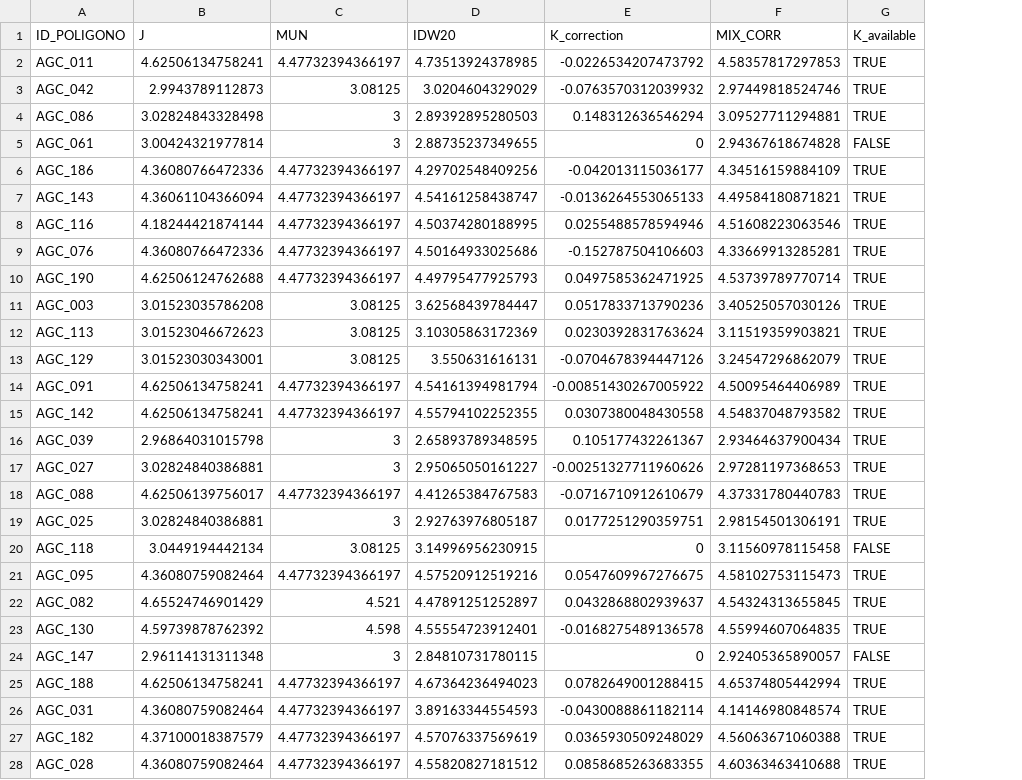
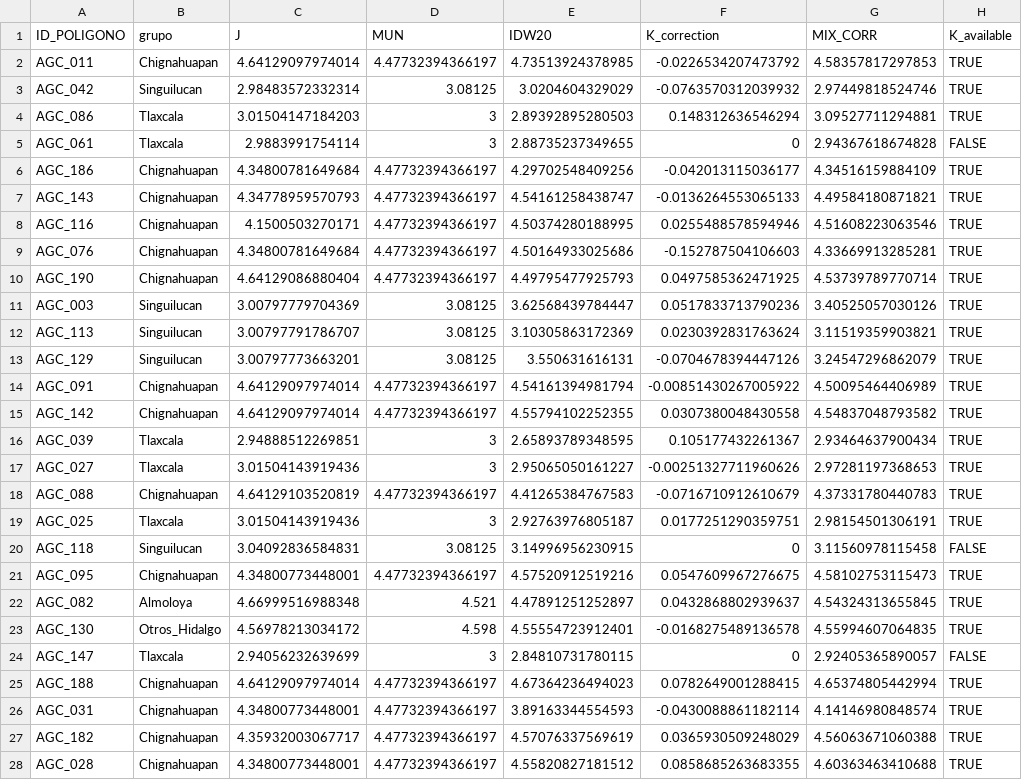
Before and after one commit to angelavilees/cebali, a CSV file: modelo/resultados/componentes_59.csv, drawn as a sheet; only a part is shown; addresses are those after the commit; the diff covers the shown part only; the diff names each change by its address in the sheet, - before the commit and + after, or states it on an @@ line.

```diff
--- a/modelo/resultados/componentes_59.csv
+++ b/modelo/resultados/componentes_59.csv
+column B (grupo), rows 2-28: Chignahuapan | Singuilucan | Tlaxcala | Tlaxcala | Chignahuapan | Chignahuapan | Chignahuapan | Chignahuapan | Chignahuapan | Singuilucan | Singuilucan | Singuilucan | Chignahuapan | Chignahuapan | Tlaxcala | Tlaxcala | Chignahuapan | Tlaxcala | Singuilucan | Chignahuapan | Almoloya | Otros_Hidalgo | Tlaxcala | Chignahuapan | Chignahuapan | Chignahuapan | Chignahuapan
-C2 (J): 4.62506134758241
+C2 (J): 4.64129097974014
-C3 (J): 2.9943789112873
+C3 (J): 2.98483572332314
-C4 (J): 3.02824843328498
+C4 (J): 3.01504147184203
-C5 (J): 3.00424321977814
+C5 (J): 2.9883991754114
-C6 (J): 4.36080766472336
+C6 (J): 4.34800781649684
-C7 (J): 4.36061104366094
+C7 (J): 4.34778959570793
-C8 (J): 4.18244421874144
+C8 (J): 4.1500503270171
-C9 (J): 4.36080766472336
+C9 (J): 4.34800781649684
-C10 (J): 4.62506124762688
+C10 (J): 4.64129086880404
-C11 (J): 3.01523035786208
+C11 (J): 3.00797779704369
-C12 (J): 3.01523046672623
+C12 (J): 3.00797791786707
-C13 (J): 3.01523030343001
+C13 (J): 3.00797773663201
-C14:C15 (J): 4.62506134758241
+C14:C15 (J): 4.64129097974014
-C16 (J): 2.96864031015798
+C16 (J): 2.94888512269851
-C17 (J): 3.02824840386881
+C17 (J): 3.01504143919436
-C18 (J): 4.62506139756017
+C18 (J): 4.64129103520819
-C19 (J): 3.02824840386881
+C19 (J): 3.01504143919436
-C20 (J): 3.0449194442134
+C20 (J): 3.04092836584831
-C21 (J): 4.36080759082464
+C21 (J): 4.34800773448001
-C22 (J): 4.65524746901429
+C22 (J): 4.66999516988348
-C23 (J): 4.59739878762392
+C23 (J): 4.56978213034172
-C24 (J): 2.96114131311348
+C24 (J): 2.94056232639699
-C25 (J): 4.62506134758241
+C25 (J): 4.64129097974014
-C26 (J): 4.36080759082464
+C26 (J): 4.34800773448001
-C27 (J): 4.37100018387579
+C27 (J): 4.35932003067717
-C28 (J): 4.36080759082464
+C28 (J): 4.34800773448001
```
Also changed, not shown: 32 edited cells elsewhere in this file, modelo/referencias/oof_vigente.csv, modelo/resultados/huellas_entradas.csv, 51 other files.
